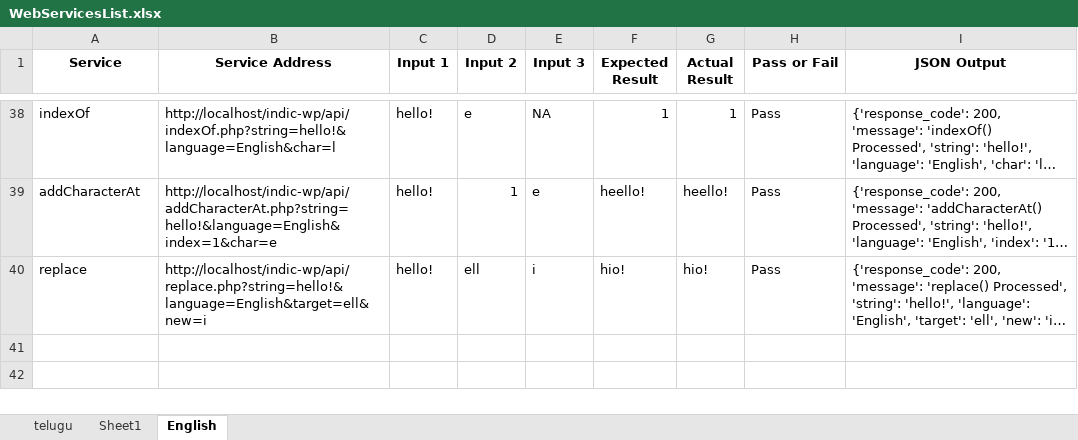
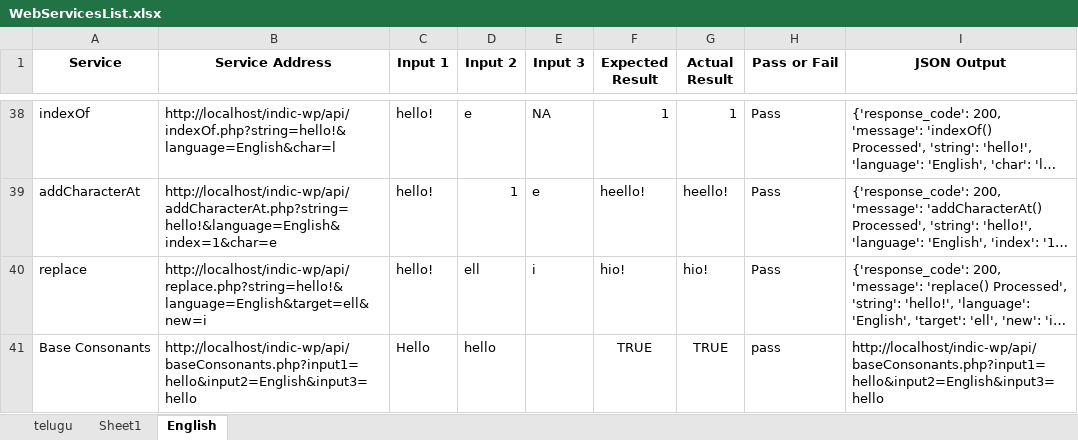
Before and after one commit to sjasthi/indic-wp, an Excel workbook: test_data/WebServicesList.xlsx, sheet English, drawn as a sheet; only a part is shown, gaps mark what is left out; long unchanged cells end in …; values as stored, in another font and other column widths than the file's, no borders; the diff names each change by its address in the sheet, - before the commit and + after, or states it on an @@ line.

Commit message:
Add files via upload

```diff
--- a/test_data/WebServicesList.xlsx (sheet English)
+++ b/test_data/WebServicesList.xlsx (sheet English)
+row 41: Base Consonants | http://localhost/indic-wp/api/baseConsonants.php?input1=hello&input2=English&input3=hello | Hello | hello |  | TRUE | TRUE | pass | http://localhost/indic-wp/api/baseConsonants.php?input1=hello&input2=English&input3=hello
```
Also changed, not shown: sheet telugu.
